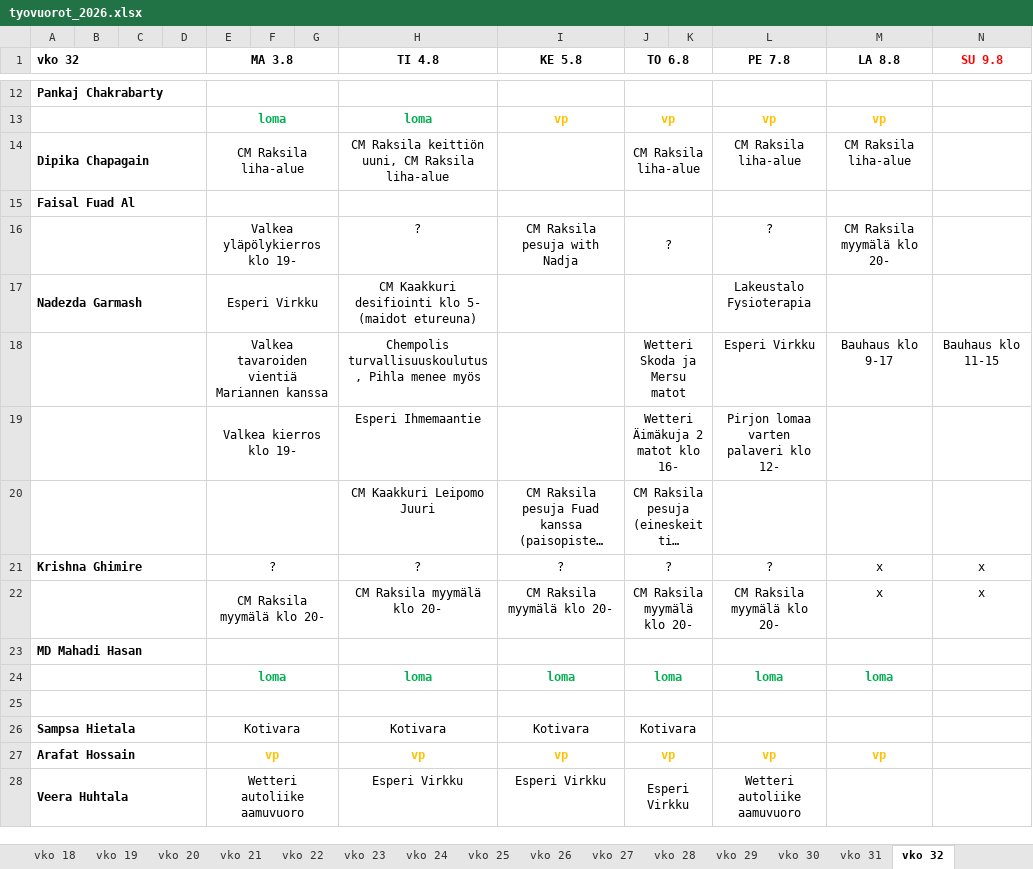
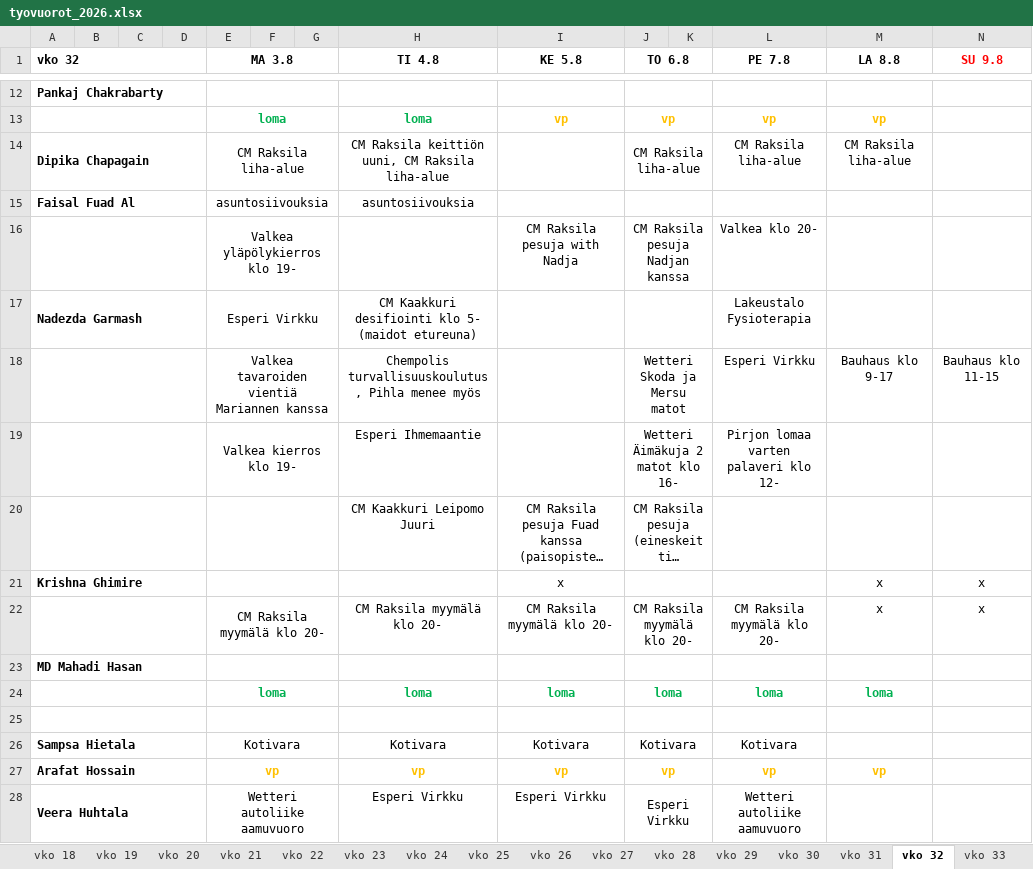
Before and after one commit to sol-droid-nik/Calendars, an Excel workbook: data/tyovuorot_2026.xlsx, sheet vko 32, drawn as a sheet; only a part is shown, gaps mark what is left out; long unchanged cells end in …; values as stored, in another font and other column widths than the file's, no borders; removed rows and columns are numbered as before the commit, all else as after; the diff covers the shown part only; the diff names each change by its address in the sheet, - before the commit and + after, or states it on an @@ line.

```diff
--- a/data/tyovuorot_2026.xlsx (sheet vko 32)
+++ b/data/tyovuorot_2026.xlsx (sheet vko 32)
+sheet tab: vko 33
-E15 (MA 3.8): (empty)
+E15 (MA 3.8): asuntosiivouksia
-H15 (TI 4.8): (empty)
+H15 (TI 4.8): asuntosiivouksia
-row 16:  |  |  |  | Valkea yläpölykierros klo 19- |  |  | ? | CM Raksila pesuja with Nadja | ? |  | ? | CM Raksila myymälä klo 20-
+row 16:  |  |  |  | Valkea yläpölykierros klo 19- |  |  |  | CM Raksila pesuja with Nadja | CM Raksila pesuja Nadjan kanssa |  | Valkea klo 20-
-E21 (MA 3.8): ?
+E21 (MA 3.8): (empty)
-H21 (TI 4.8): ?
+H21 (TI 4.8): (empty)
-I21 (KE 5.8): ?
+I21 (KE 5.8): x
-J21 (TO 6.8): ?
+J21 (TO 6.8): (empty)
-L21 (PE 7.8): ?
+L21 (PE 7.8): (empty)
-L26 (PE 7.8): (empty)
+L26 (PE 7.8): Kotivara
```
Also changed, not shown: 2 added rows, 2 removed rows and 34 edited cells elsewhere in this sheet, other sheet tabs.
